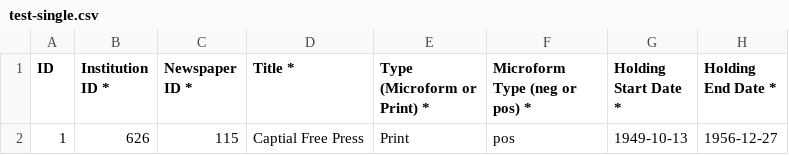
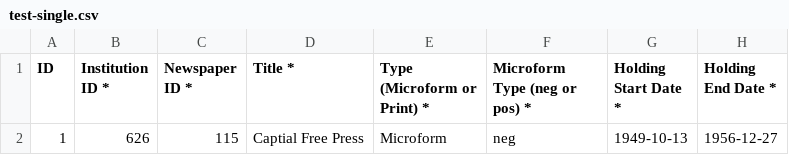
Before and after one commit to unb-libraries/newspapers.lib.unb.ca, a CSV file: custom/modules/publication_holdings_bulk_import/test-single.csv, drawn as a sheet; only a part is shown; the diff names each change by its address in the sheet, - before the commit and + after, or states it on an @@ line.

Commit message:
NBNP-349 Test import neg Microform

```diff
--- a/custom/modules/publication_holdings_bulk_import/test-single.csv
+++ b/custom/modules/publication_holdings_bulk_import/test-single.csv
-E2 (Type (Microform or Print) *): Print
+E2 (Type (Microform or Print) *): Microform
-F2 (Microform Type (neg or pos) *): pos
+F2 (Microform Type (neg or pos) *): neg
```
